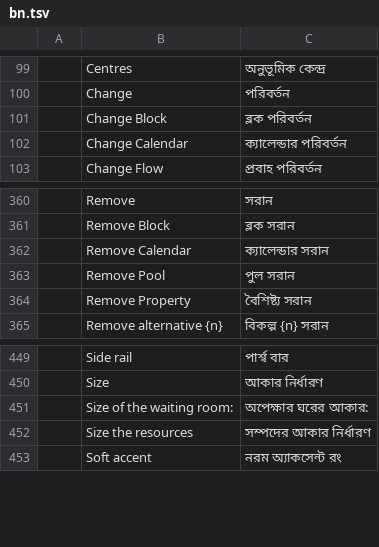
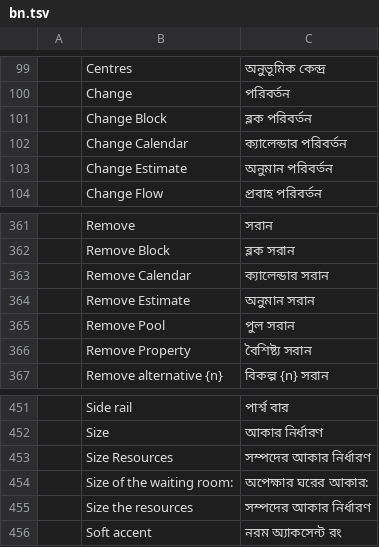
Before and after one commit to helenkwok/StochCraft, a TSV file: i18n/bn.tsv, drawn as a sheet; only a part is shown, gaps mark what is left out.

```diff
--- a/i18n/bn.tsv
+++ b/i18n/bn.tsv
@@ -102,2 +102,3 @@
 	Change Calendar	ক্যালেন্ডার পরিবর্তন
+	Change Estimate	অনুমান পরিবর্তন
 	Change Flow	প্রবাহ পরিবর্তন
@@ -362,2 +363,3 @@
 	Remove Calendar	ক্যালেন্ডার সরান
+	Remove Estimate	অনুমান সরান
 	Remove Pool	পুল সরান
@@ -450,2 +452,3 @@
 	Size	আকার নির্ধারণ
+	Size Resources	সম্পদের আকার নির্ধারণ
 	Size of the waiting room:	অপেক্ষার ঘরের আকার:
```
Also changed, not shown: i18n/hi.tsv, i18n/ka.tsv, 42 other files.
